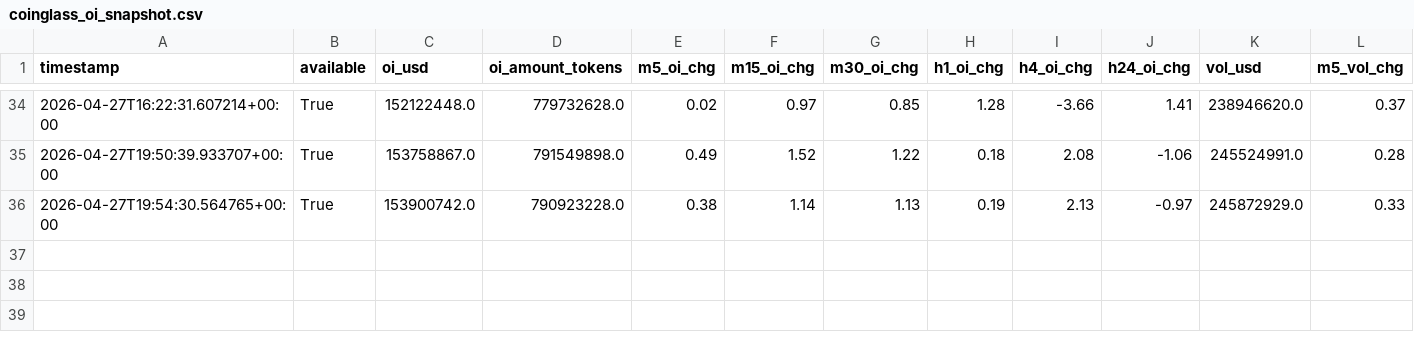
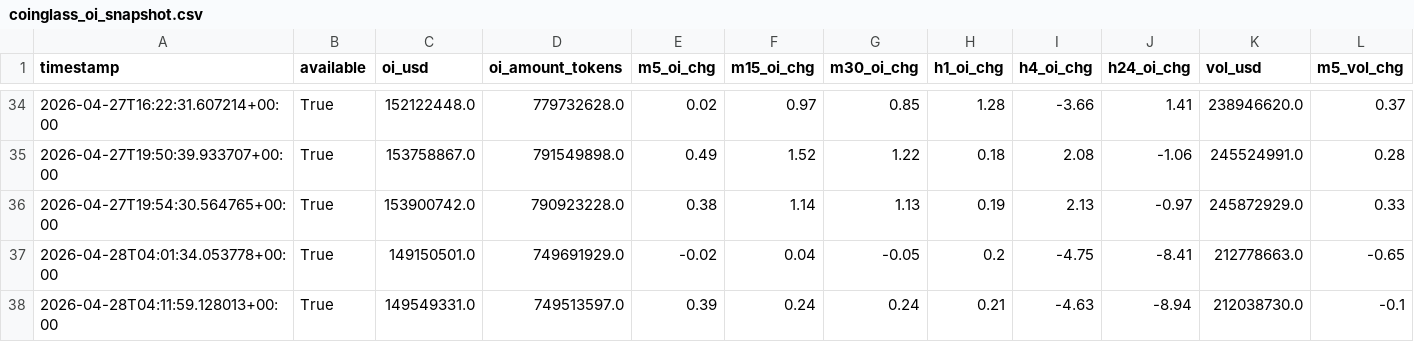
Before and after one commit to cumeadi/fartcoin-alpha, a CSV file: data/coinglass_oi_snapshot.csv, drawn as a sheet; only a part is shown, gaps mark what is left out; rows hold the shown columns only; the diff names each change by its address in the sheet, - before the commit and + after, or states it on an @@ line.

```diff
--- a/data/coinglass_oi_snapshot.csv
+++ b/data/coinglass_oi_snapshot.csv
+row 37: 2026-04-28T04:01:34.053778+00:00 | True | 149150501.0 | 749691929.0 | -0.02 | 0.04 | -0.05 | 0.2 | -4.75 | -8.41 | 212778663.0 | -0.65
+row 38: 2026-04-28T04:11:59.128013+00:00 | True | 149549331.0 | 749513597.0 | 0.39 | 0.24 | 0.24 | 0.21 | -4.63 | -8.94 | 212038730.0 | -0.1
```
Also changed, not shown: data/coinglass_funding_snapshot.csv, data/derivatives_history.csv, 19 other files.
